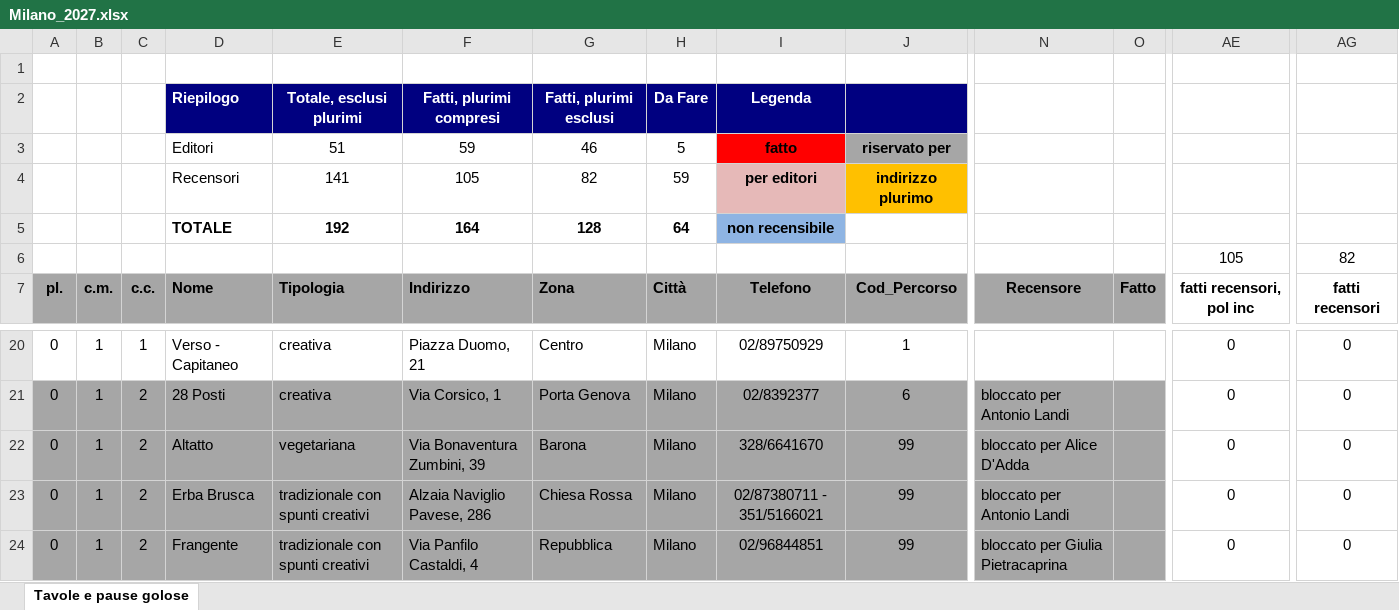
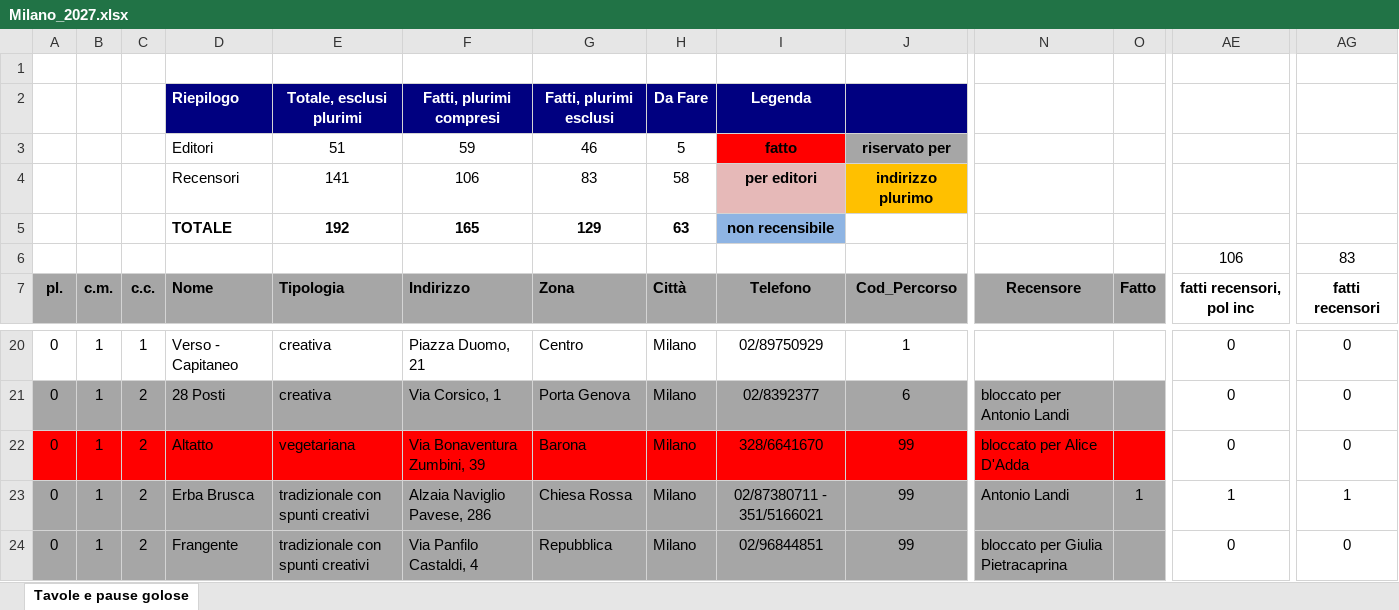
Before and after one commit to pecoraneraeditore/mappa-ristoranti, an Excel workbook: Milano_2027.xlsx, sheet Tavole e pause golose, drawn as a sheet; only a part is shown, gaps mark what is left out; values as stored, in another font and other column widths than the file's, no borders; the diff covers the shown part only; the diff names each change by its address in the sheet, - before the commit and + after, or states it on an @@ line.

```diff
--- a/Milano_2027.xlsx (sheet Tavole e pause golose)
+++ b/Milano_2027.xlsx (sheet Tavole e pause golose)
-F4: 105
+F4: 106
-G4: 82
+G4: 83
-H4: 59
+H4: 58
-F5: 164
+F5: 165
-G5: 128
+G5: 129
-H5: 64
+H5: 63
-AE6: 105
+AE6: 106
-AG6: 82
+AG6: 83
-A22:O22 fill: #A6A6A6
+A22:O22 fill: #FF0000
-N23: bloccato per Antonio Landi
+N23: Antonio Landi
-O23: (empty)
+O23: 1
-AE23: 0
+AE23: 1
-AG23: 0
+AG23: 1
```
Also changed, not shown: cell formats elsewhere in this sheet, Roma_2027.xlsx, 3 other files.
